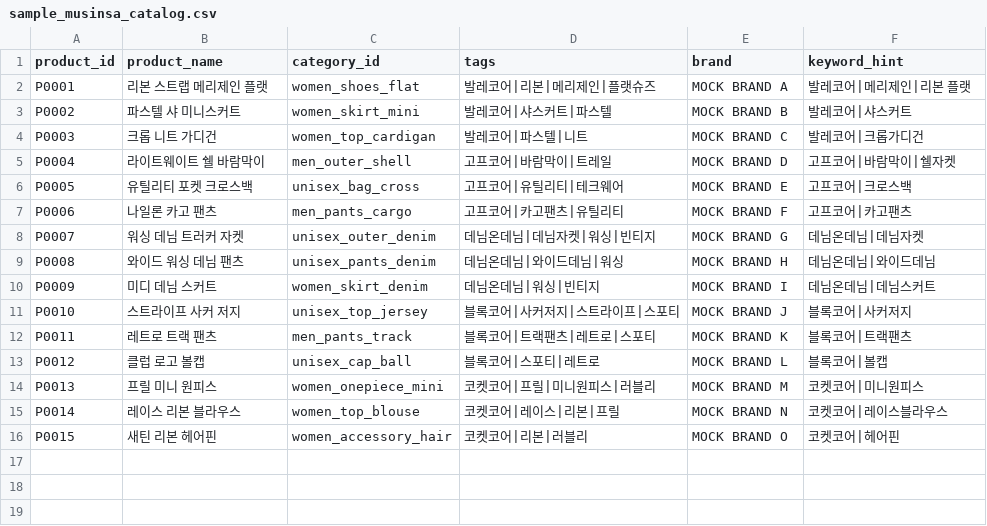
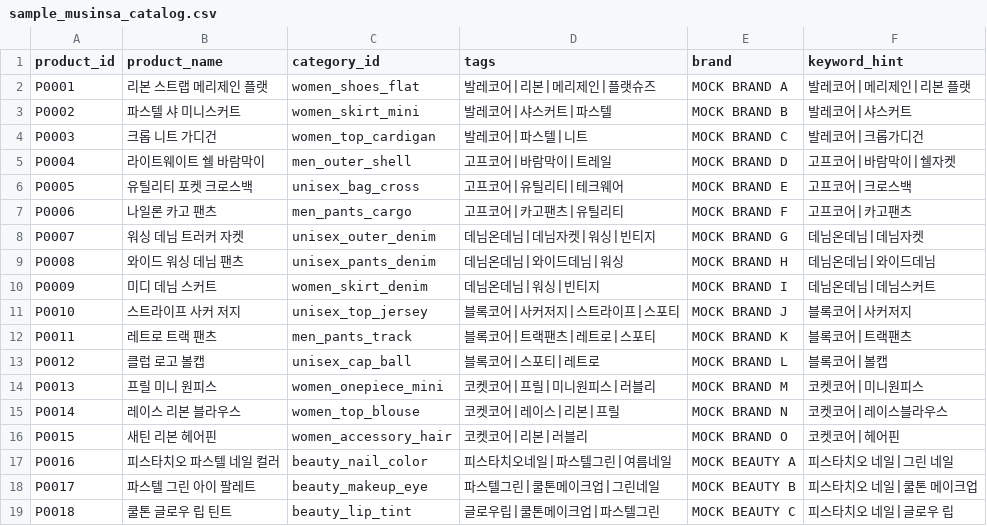
Before and after one commit to youngsoosoo/axwar, a CSV file: musinsa/submission/src/data/sample_musinsa_catalog.csv, drawn as a sheet; the diff names each change by its address in the sheet, - before the commit and + after, or states it on an @@ line.

Commit message:
data: 피스타치오 네일 트렌드 검증용 샘플 데이터 추가

```diff
--- a/musinsa/submission/src/data/sample_musinsa_catalog.csv
+++ b/musinsa/submission/src/data/sample_musinsa_catalog.csv
+row 17: P0016 | 피스타치오 파스텔 네일 컬러 | beauty_nail_color | 피스타치오네일|파스텔그린|여름네일 | MOCK BEAUTY A | 피스타치오 네일|그린 네일
+row 18: P0017 | 파스텔 그린 아이 팔레트 | beauty_makeup_eye | 파스텔그린|쿨톤메이크업|그린네일 | MOCK BEAUTY B | 피스타치오 네일|쿨톤 메이크업
+row 19: P0018 | 쿨톤 글로우 립 틴트 | beauty_lip_tint | 글로우립|쿨톤메이크업|파스텔그린 | MOCK BEAUTY C | 피스타치오 네일|글로우 립
```
Also changed, not shown: musinsa/submission/src/data/sample_external_signals.csv, musinsa/submission/src/data/sample_musinsa_categories.csv, 2 other files.
